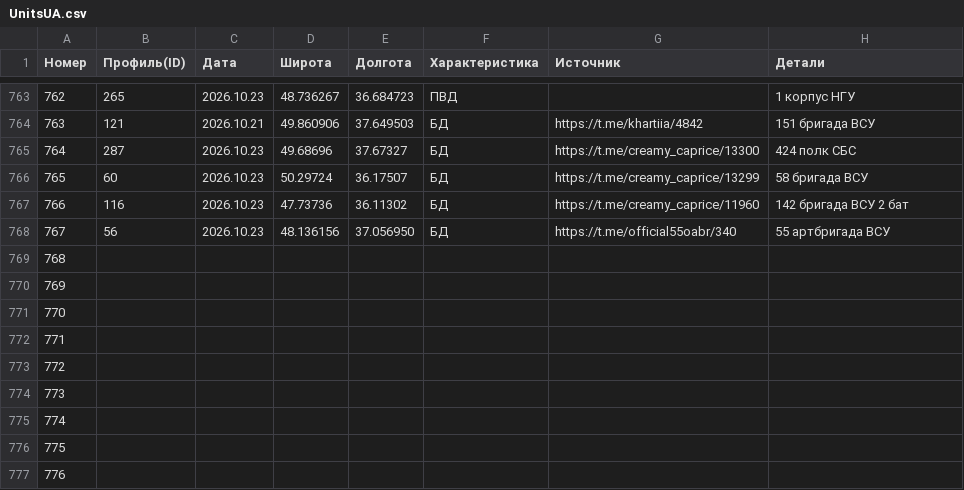
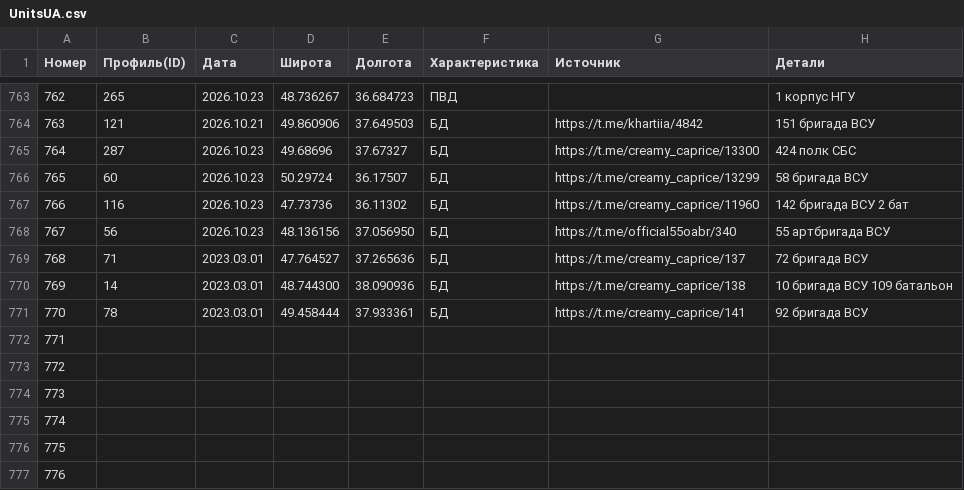
Before and after one commit to creamy-caprice/dataviewer, a CSV file: kml/Geolocations/UnitsUA.csv, drawn as a sheet; only a part is shown, gaps mark what is left out.

Commit message:
update lastPoint.kml, UnitsUA.csv 2026-10-25 02:17

```diff
--- a/kml/Geolocations/UnitsUA.csv
+++ b/kml/Geolocations/UnitsUA.csv
@@ -768,5 +768,5 @@
 767,56,2026.10.23,48.136156,37.056950,БД,https://t.me/official55oabr/340,55 артбригада ВСУ
-768,,,,,,,
-769,,,,,,,
-770,,,,,,,
+768,71,2023.03.01,47.764527,37.265636,БД,https://t.me/creamy_caprice/137,72 бригада ВСУ
+769,14,2023.03.01,48.744300,38.090936,БД,https://t.me/creamy_caprice/138,10 бригада ВСУ 109 батальон
+770,78,2023.03.01,49.458444,37.933361,БД,https://t.me/creamy_caprice/141,92 бригада ВСУ
 771,,,,,,,
```
Also changed, not shown: 1 other file.
